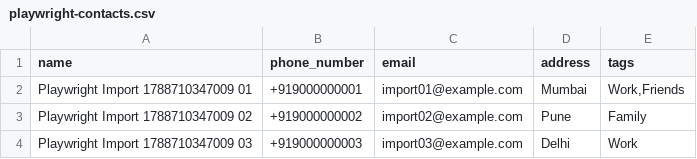
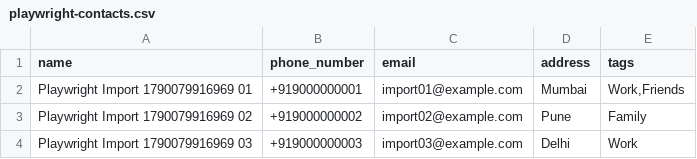
Before and after one commit to parthrane0909/PhoneBook-Application, a CSV file: playwright/test-results/import-export-imports-CSV--6637e-drag-drop-compatible-upload-chromium/playwright-contacts.csv, drawn as a sheet.

```diff
--- a/playwright/test-results/import-export-imports-CSV--6637e-drag-drop-compatible-upload-chromium/playwright-contacts.csv
+++ b/playwright/test-results/import-export-imports-CSV--6637e-drag-drop-compatible-upload-chromium/playwright-contacts.csv
@@ -1,4 +1,4 @@
 name,phone_number,email,address,tags
-Playwright Import 1788710347009 01,+919000000001,import01@example.com,Mumbai,"Work,Friends"
-Playwright Import 1788710347009 02,+919000000002,import02@example.com,Pune,"Family"
-Playwright Import 1788710347009 03,+919000000003,import03@example.com,Delhi,"Work"
+Playwright Import 1790079916969 01,+919000000001,import01@example.com,Mumbai,"Work,Friends"
+Playwright Import 1790079916969 02,+919000000002,import02@example.com,Pune,"Family"
+Playwright Import 1790079916969 03,+919000000003,import03@example.com,Delhi,"Work"
```
Also changed, not shown: playwright/test-results/import-export-reports-inva-56df2-nores-unrelated-CSV-columns-chromium/playwright-contacts.csv, 8 other files.
